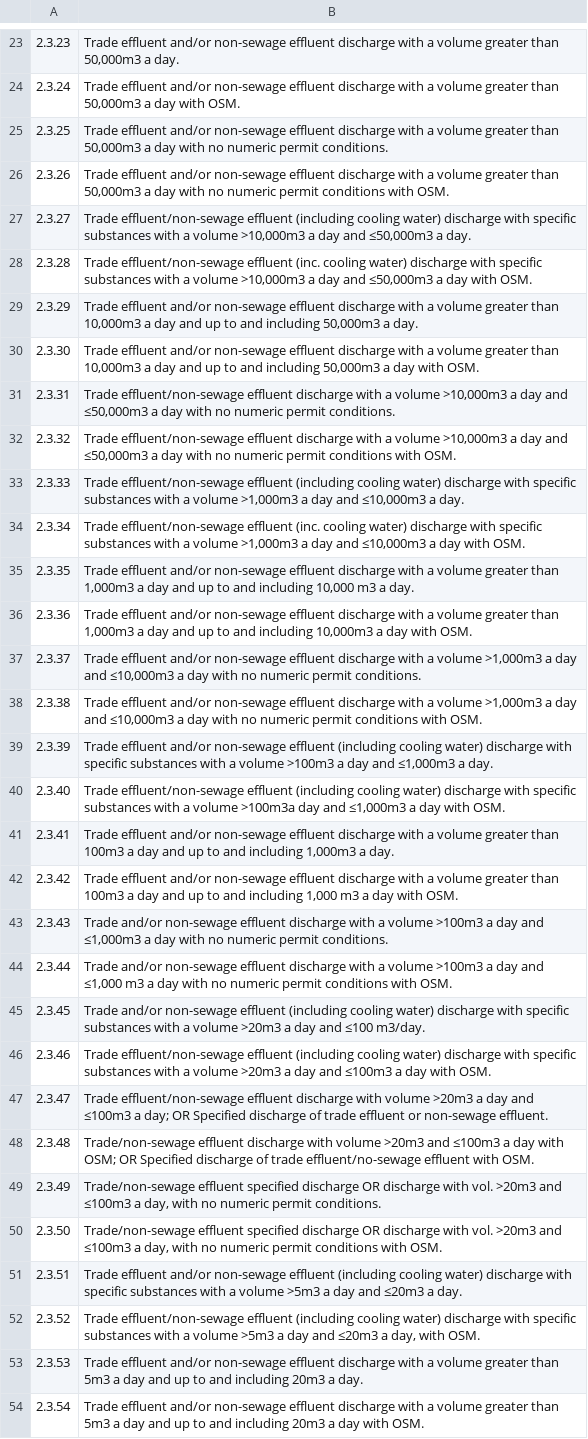
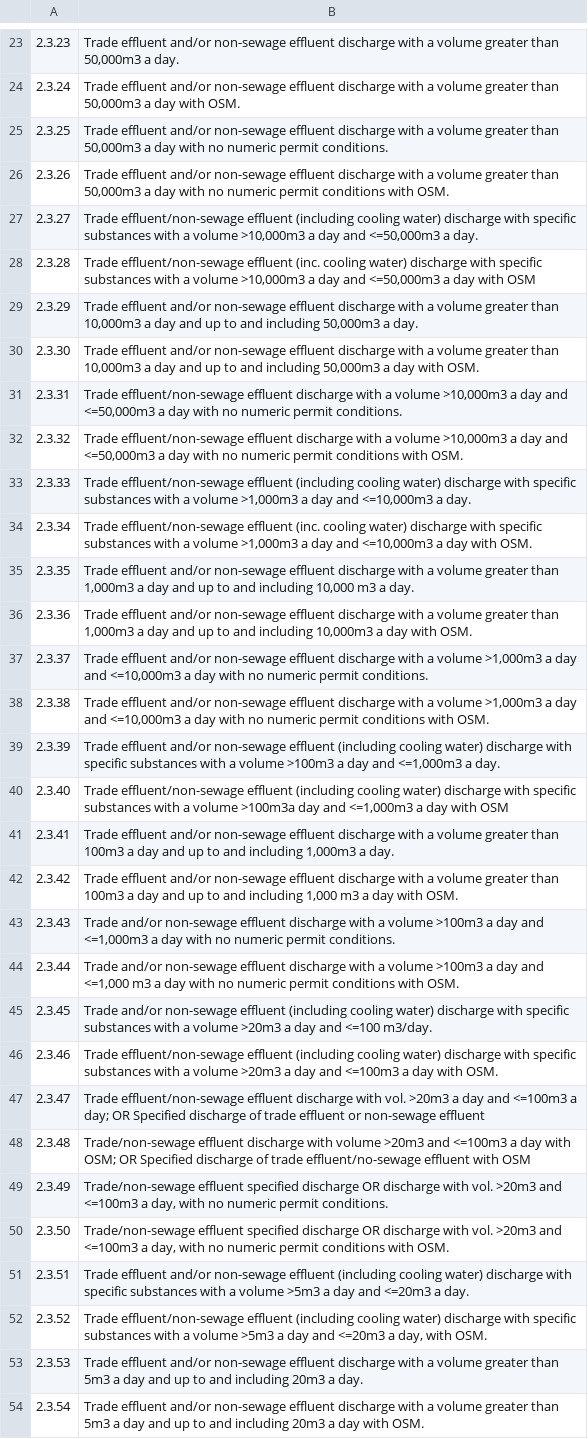
Before and after one commit to uk-gov-mirror/defra.sroc-tcm-admin, a CSV file: db/categories/water_quality.csv, drawn as a sheet; only a part is shown, gaps mark what is left out; the diff covers the shown part only; the diff names each change by its address in the sheet, - before the commit and + after, or states it on an @@ line.

```diff
--- a/db/categories/water_quality.csv
+++ b/db/categories/water_quality.csv
-B27: …day and ≤50,000m3 a day.
+B27: …day and <=50,000m3 a day.
-B28: …day and ≤50,000m3 a day with OSM.
+B28: …day and <=50,000m3 a day with OSM
-B31: …day and ≤50,000m3 a day…
+B31: …day and <=50,000m3 a day…
-B32: …day and ≤50,000m3 a day…
+B32: …day and <=50,000m3 a day…
-B33: …day and ≤10,000m3 a day.
+B33: …day and <=10,000m3 a day.
-B34: …day and ≤10,000m3 a day…
+B34: …day and <=10,000m3 a day…
-B37: …day and ≤10,000m3 a day…
+B37: …day and <=10,000m3 a day…
-B38: …day and ≤10,000m3 a day…
+B38: …day and <=10,000m3 a day…
-B39: …day and ≤1,000m3 a day.
+B39: …day and <=1,000m3 a day.
-B40: …day and ≤1,000m3 a day with OSM.
+B40: …day and <=1,000m3 a day with OSM
-B43: …day and ≤1,000m3 a day…
+B43: …day and <=1,000m3 a day…
-B44: …day and ≤1,000 m3 a…
+B44: …day and <=1,000 m3 a…
-B45: …day and ≤100 m3/day.
+B45: …day and <=100 m3/day.
-B46: …day and ≤100m3 a day…
+B46: …day and <=100m3 a day…
-B47: …discharge with volume >20m3 a day and ≤100m3 a day; OR Specified discharge of trade effluent or non-sewage effluent.
+B47: …discharge with vol. >20m3 a day and <=100m3 a day; OR Specified discharge of trade effluent or non-sewage effluent
-B48: …>20m3 and ≤100m3 a day with OSM; OR Specified discharge of trade effluent/no-sewage effluent with OSM.
+B48: …>20m3 and <=100m3 a day with OSM; OR Specified discharge of trade effluent/no-sewage effluent with OSM
-B49: …>20m3 and ≤100m3 a day,…
+B49: …>20m3 and <=100m3 a day,…
-B50: …>20m3 and ≤100m3 a day,…
+B50: …>20m3 and <=100m3 a day,…
-B51: …day and ≤20m3 a day.
+B51: …day and <=20m3 a day.
-B52: …day and ≤20m3 a day,…
+B52: …day and <=20m3 a day,…
```
Also changed, not shown: 7 edited cells elsewhere in this file, db/categories/installations.csv.
